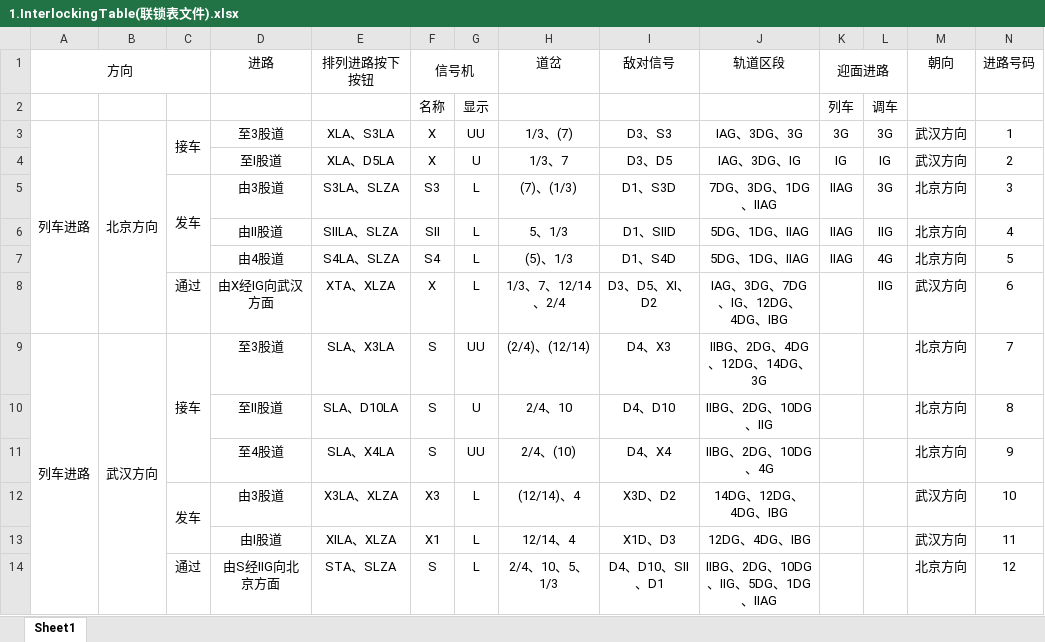
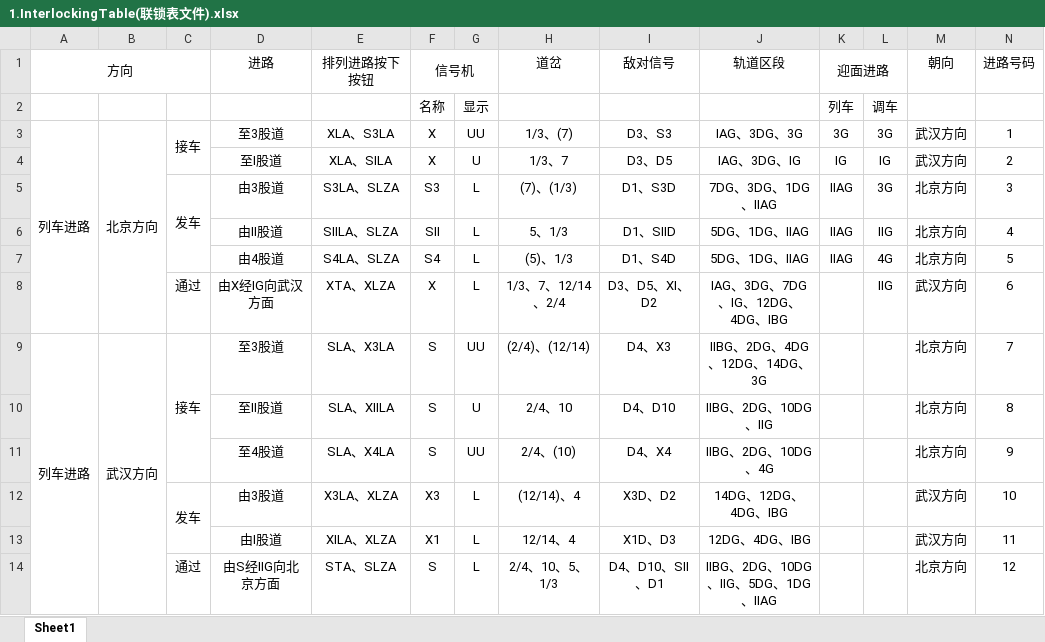
Before and after one commit to Fan-Pu/InterLockingDemo, an Excel workbook: InterlockingDemo/Datas/1.InterlockingTable(联锁表文件).xlsx, sheet Sheet1, drawn as a sheet; only a part is shown; values as stored, in another font and other column widths than the file's, no borders; the diff names each change by its address in the sheet, - before the commit and + after, or states it on an @@ line.

```diff
--- a/InterlockingDemo/Datas/1.InterlockingTable(联锁表文件).xlsx (sheet Sheet1)
+++ b/InterlockingDemo/Datas/1.InterlockingTable(联锁表文件).xlsx (sheet Sheet1)
-E4 (排列进路按下按钮): XLA、D5LA
+E4 (排列进路按下按钮): XLA、SⅠLA
-E10 (排列进路按下按钮): SLA、D10LA
+E10 (排列进路按下按钮): SLA、XⅡLA
```
Also changed, not shown: InterlockingDemo/Datas/3.Switches(道岔文件).xlsx, 5 other files.
